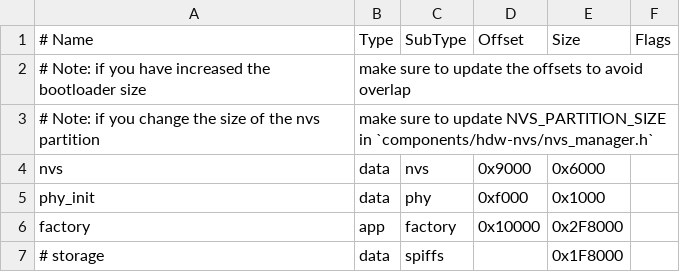
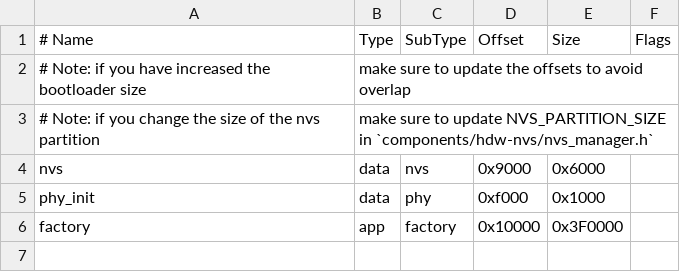
Before and after one commit to AEFeinstein/Super-2024-Swadge-FW, a CSV file: partitions.csv, drawn as a sheet.

Commit message:
Update with changing the hdw-spiffs to cnfs in the main/utils folder.

```diff
--- a/partitions.csv
+++ b/partitions.csv
@@ -5,3 +5,2 @@ nvs,      data, nvs,     0x9000,  0x6000,
 phy_init, data, phy,     0xf000,  0x1000,
-factory,  app,  factory, 0x10000, 0x2F8000,
-# storage,  data, spiffs,  ,        0x1F8000,
+factory,  app,  factory, 0x10000, 0x3F0000,
```
Also changed, not shown: 23 other files.
